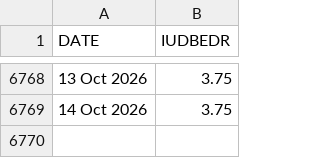
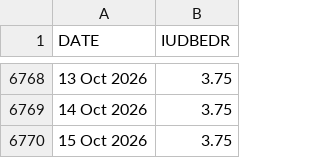
Before and after one commit to yaroslavdeineka/macro-pulse, a CSV file: data/cache/boe_bank_rate.csv, drawn as a sheet; only a part is shown, gaps mark what is left out; the diff names each change by its address in the sheet, - before the commit and + after, or states it on an @@ line.

```diff
--- a/data/cache/boe_bank_rate.csv
+++ b/data/cache/boe_bank_rate.csv
+row 6770: 15 Oct 2026 | 3.75
```
Also changed, not shown: data/cache/ecb_dfr.csv, 15 other files.
